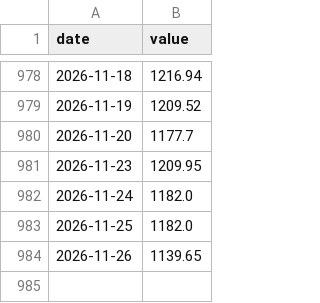
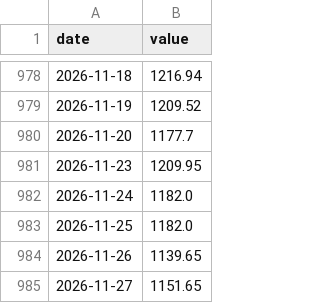
Before and after one commit to madvish/vishnumadat.github.io, a CSV file: data/market/history/spot_copper.csv, drawn as a sheet; only a part is shown, gaps mark what is left out; the diff names each change by its address in the sheet, - before the commit and + after, or states it on an @@ line.

```diff
--- a/data/market/history/spot_copper.csv
+++ b/data/market/history/spot_copper.csv
+row 985: 2026-11-27 | 1151.65
```
Also changed, not shown: data/market/history/cmd_aluminum.csv, data/market/history/mcx_gold.csv, 57 other files.
